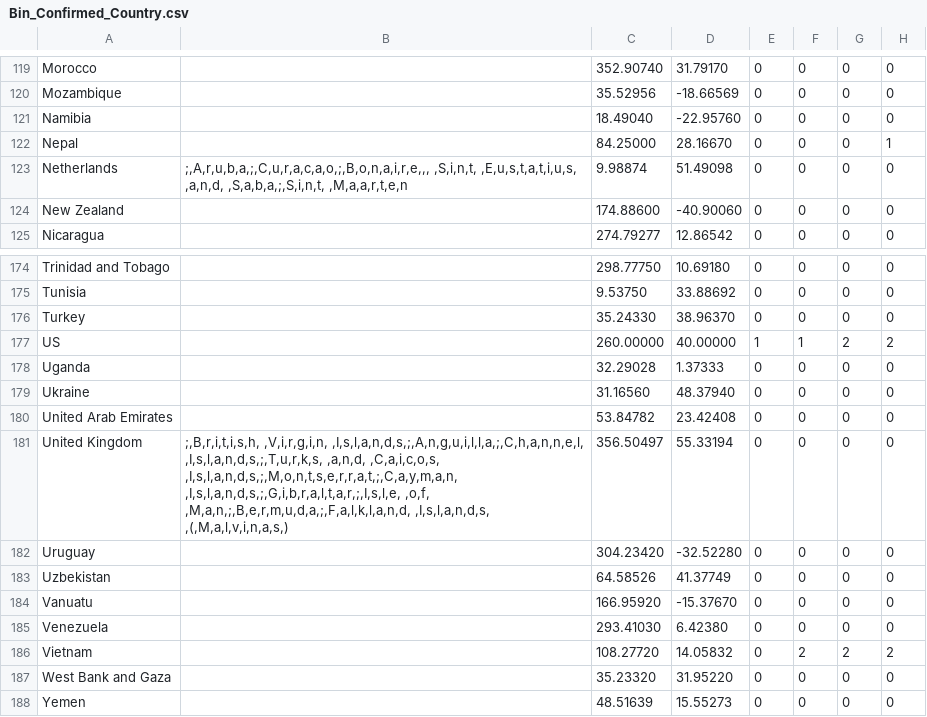
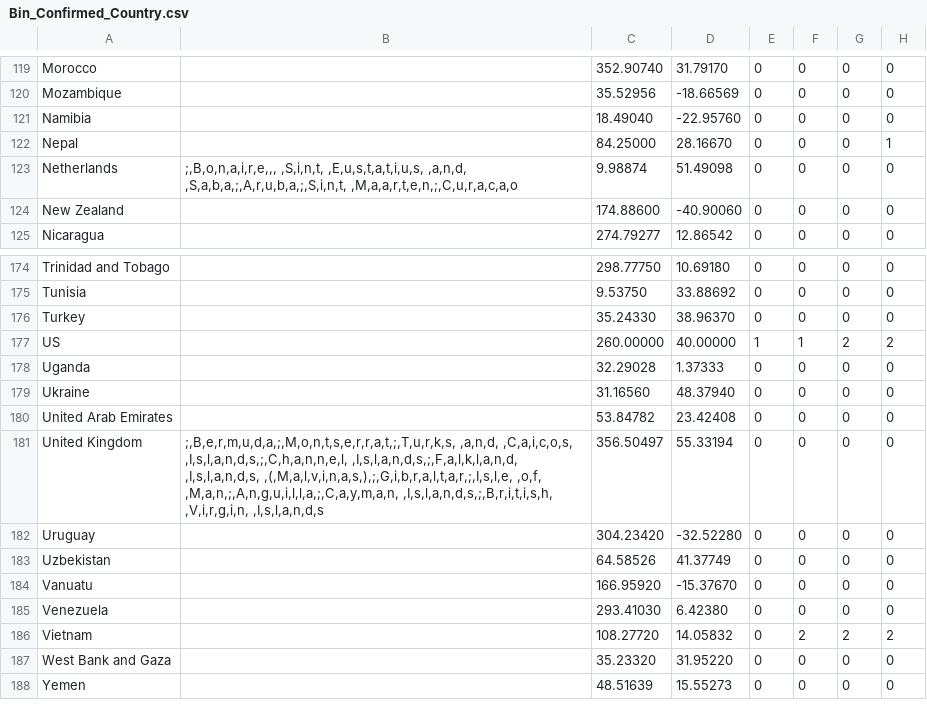
Before and after one commit to david-deboer/covid_binned_data, a CSV file: Bin_Confirmed_Country.csv, drawn as a sheet; only a part is shown, gaps mark what is left out; the diff covers the shown part only; the diff names each change by its address in the sheet, - before the commit and + after, or states it on an @@ line.

```diff
--- a/Bin_Confirmed_Country.csv
+++ b/Bin_Confirmed_Country.csv
-B123: ;,A,r,u,b,a,;,C,u,r,a,c,a,o,;,B,o,n,a,i,r,e,,, ,S,i,n,t, ,E,u,s,t,a,t,i,u,s, ,a,n,d, ,S,a,b,a,;,S,i,n,t, ,M,a,a,r,t,e,n
+B123: ;,B,o,n,a,i,r,e,,, ,S,i,n,t, ,E,u,s,t,a,t,i,u,s, ,a,n,d, ,S,a,b,a,;,A,r,u,b,a,;,S,i,n,t, ,M,a,a,r,t,e,n,;,C,u,r,a,c,a,o
-B181: ;,B,r,i,t,i,s,h, ,V,i,r,g,i,n, ,I,s,l,a,n,d,s,;,A,n,g,u,i,l,l,a,;,C,h,a,n,n,e,l, ,I,s,l,a,n,d,s,;,T,u,r,k,s, ,a,n,d, ,C,a,i,c,o,s, ,I,s,l,a,n,d,s,;,M,o,n,t,s,e,r,r,a,t,;,C,a,y,m,a,n, ,I,s,l,a,n,d,s,;,G,i,b,r,a,l,t,a,r,;,I,s,l,e, ,o,f, ,M,a,n,;,B,e,r,m,u,d,a,;,F,a,l,k,l,a,n,d, ,I,s,l,a,n,d,s, ,(,M,a,l,v,i,n,a,s,)
+B181: ;,B,e,r,m,u,d,a,;,M,o,n,t,s,e,r,r,a,t,;,T,u,r,k,s, ,a,n,d, ,C,a,i,c,o,s, ,I,s,l,a,n,d,s,;,C,h,a,n,n,e,l, ,I,s,l,a,n,d,s,;,F,a,l,k,l,a,n,d, ,I,s,l,a,n,d,s, ,(,M,a,l,v,i,n,a,s,),;,G,i,b,r,a,l,t,a,r,;,I,s,l,e, ,o,f, ,M,a,n,;,A,n,g,u,i,l,l,a,;,C,a,y,m,a,n, ,I,s,l,a,n,d,s,;,B,r,i,t,i,s,h, ,V,i,r,g,i,n, ,I,s,l,a,n,d,s
```
Also changed, not shown: 10 edited cells elsewhere in this file, Bin_Deaths_Country.csv.
